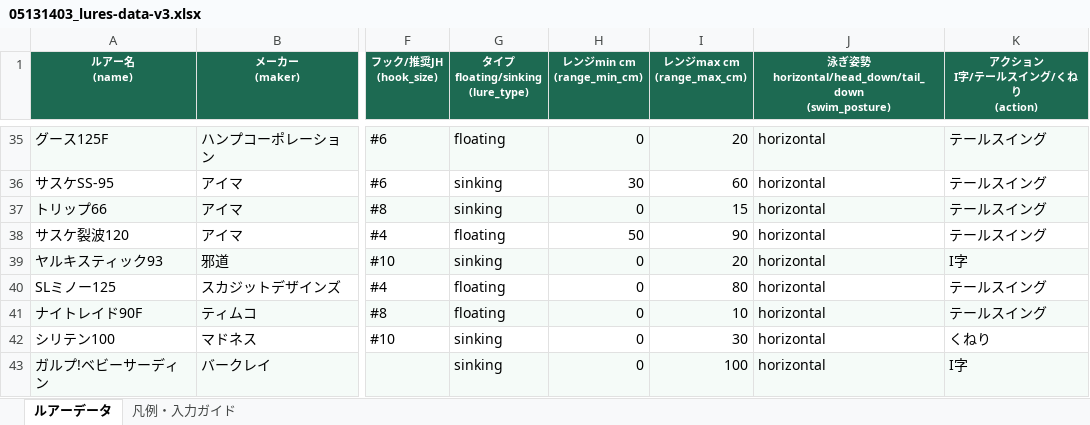
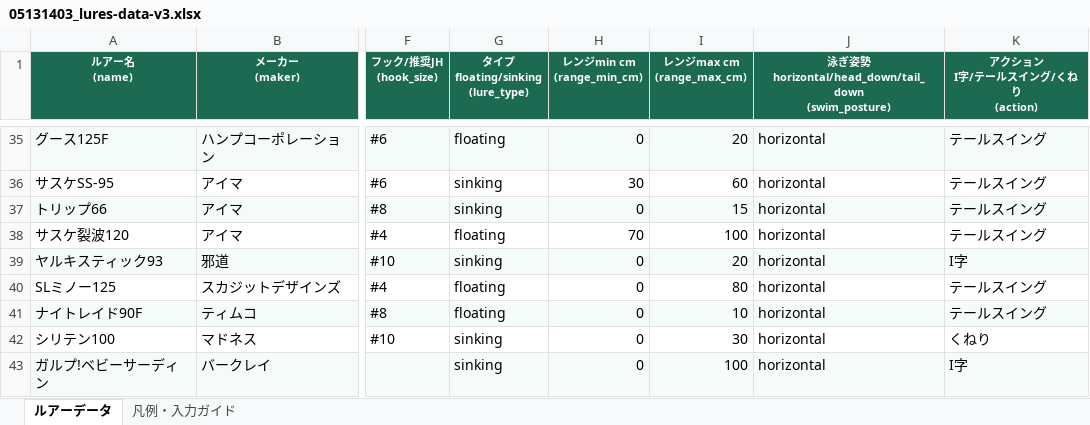
Before and after one commit to forecastVSfact/bachi-lure, an Excel workbook: luredatabase/05131403_lures-data-v3.xlsx, sheet ルアーデータ, drawn as a sheet; only a part is shown, gaps mark what is left out; values as stored, in another font and other column widths than the file's, no borders; the diff names each change by its address in the sheet, - before the commit and + after, or states it on an @@ line.

```diff
--- a/luredatabase/05131403_lures-data-v3.xlsx (sheet ルアーデータ)
+++ b/luredatabase/05131403_lures-data-v3.xlsx (sheet ルアーデータ)
-H38 (レンジmin cm (range_min_cm)): 50
+H38 (レンジmin cm (range_min_cm)): 70
-I38 (レンジmax cm (range_max_cm)): 90
+I38 (レンジmax cm (range_max_cm)): 100
```
Also changed, not shown: 2 other files.
